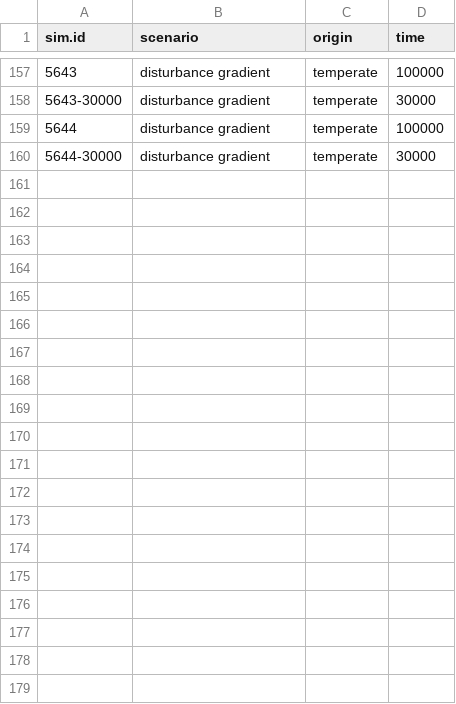
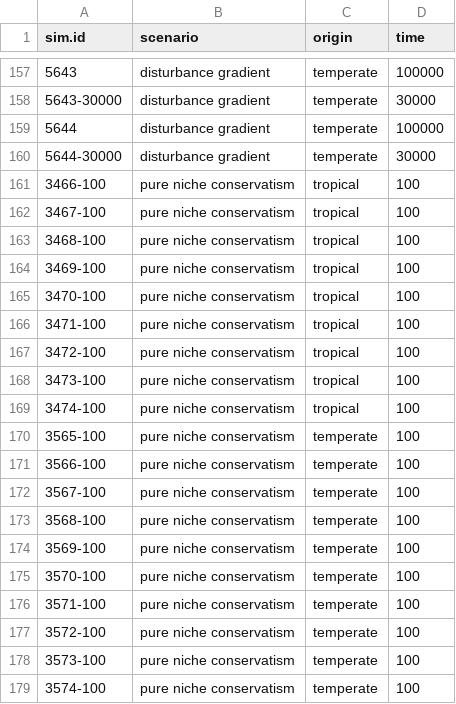
Before and after one commit to ahhurlbert/species-energy-simulation, a CSV file: analysis_output/RPANDA_analysis/simkey.csv, drawn as a sheet; only a part is shown, gaps mark what is left out.

Commit message:
updated panda output and plot

```diff
--- a/analysis_output/RPANDA_analysis/simkey.csv
+++ b/analysis_output/RPANDA_analysis/simkey.csv
@@ -160 +160,20 @@ sim.id,scenario,origin,time
 5644-30000,disturbance gradient,temperate,30000
+3466-100,pure niche conservatism,tropical,100
+3467-100,pure niche conservatism,tropical,100
+3468-100,pure niche conservatism,tropical,100
+3469-100,pure niche conservatism,tropical,100
+3470-100,pure niche conservatism,tropical,100
+3471-100,pure niche conservatism,tropical,100
+3472-100,pure niche conservatism,tropical,100
+3473-100,pure niche conservatism,tropical,100
+3474-100,pure niche conservatism,tropical,100
+3565-100,pure niche conservatism,temperate,100
+3566-100,pure niche conservatism,temperate,100
+3567-100,pure niche conservatism,temperate,100
+3568-100,pure niche conservatism,temperate,100
+3569-100,pure niche conservatism,temperate,100
+3570-100,pure niche conservatism,temperate,100
+3571-100,pure niche conservatism,temperate,100
+3572-100,pure niche conservatism,temperate,100
+3573-100,pure niche conservatism,temperate,100
+3574-100,pure niche conservatism,temperate,100
```
Also changed, not shown: analysis_output/RPANDA_analysis/modelkey.csv, 3 other files.
